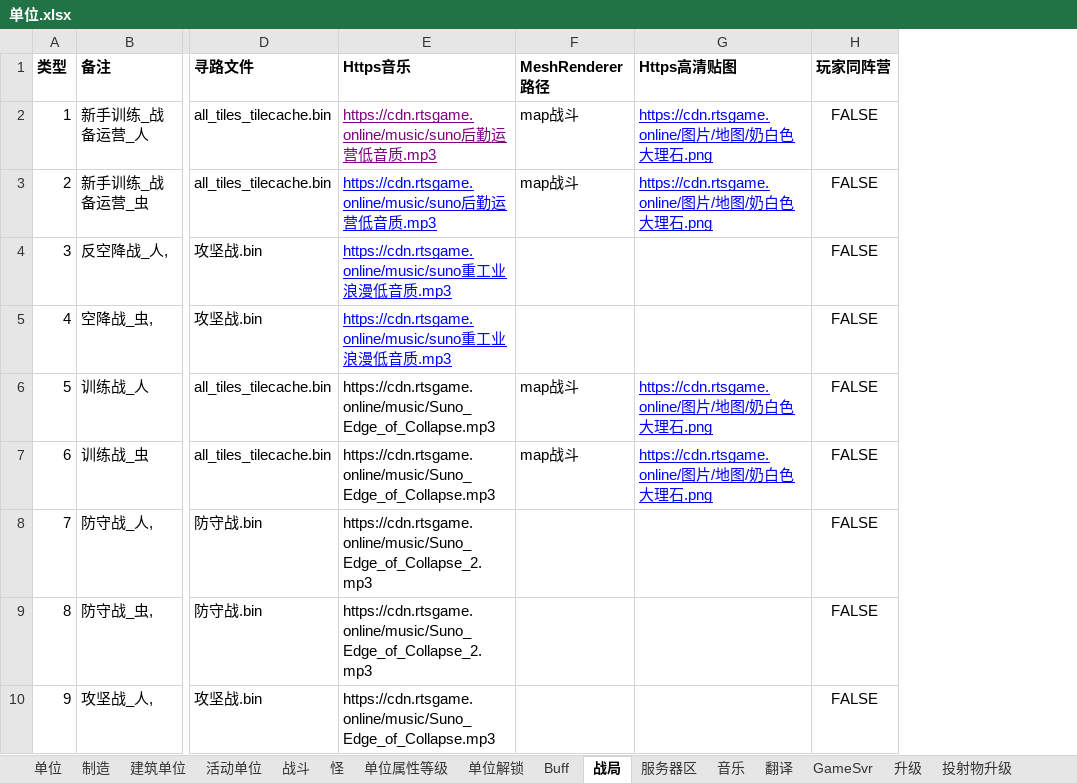
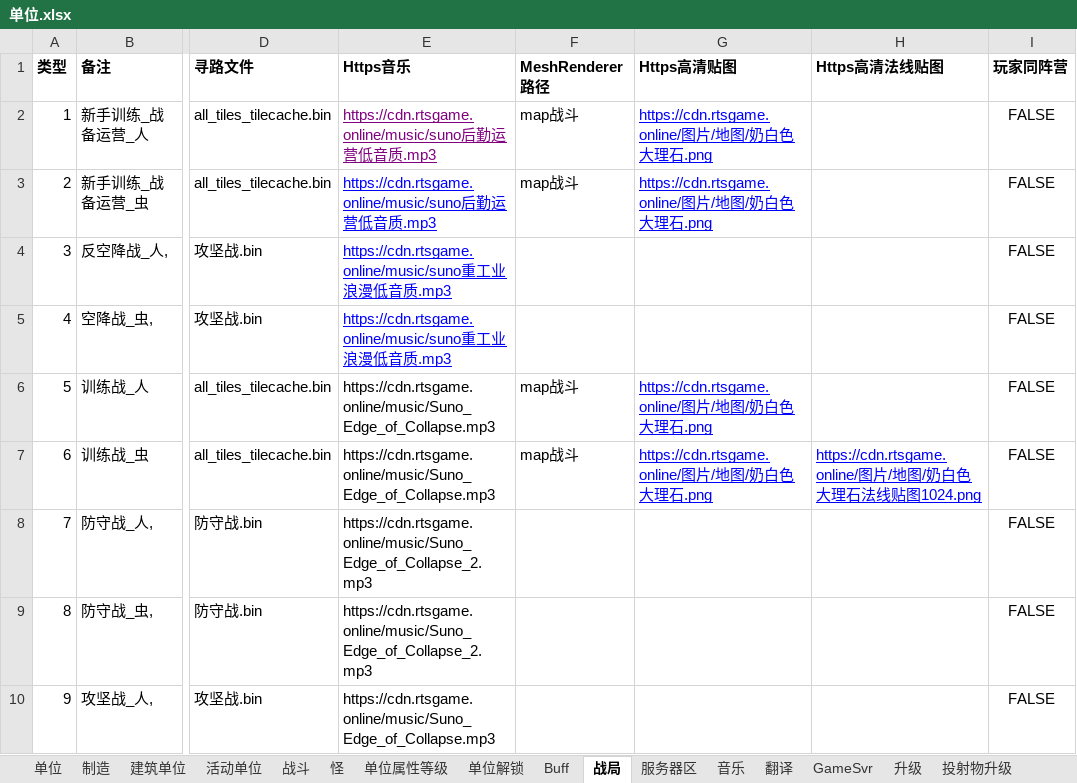
Before and after one commit to 544898458/Iocp20Coroutine, an Excel workbook: Iocp20Coroutine/表/单位.xlsx, sheet 战局, drawn as a sheet; only a part is shown, gaps mark what is left out; values as stored, in another font and other column widths than the file's, no borders; the diff names each change by its address in the sheet, - before the commit and + after, or states it on an @@ line.

```diff
--- a/Iocp20Coroutine/表/单位.xlsx (sheet 战局)
+++ b/Iocp20Coroutine/表/单位.xlsx (sheet 战局)
+column H (Https高清法线贴图), row 7: https://cdn.rtsgame.online/图片/地图/奶白色大理石法线贴图1024.png
```
Also changed, not shown: 5 other files.
